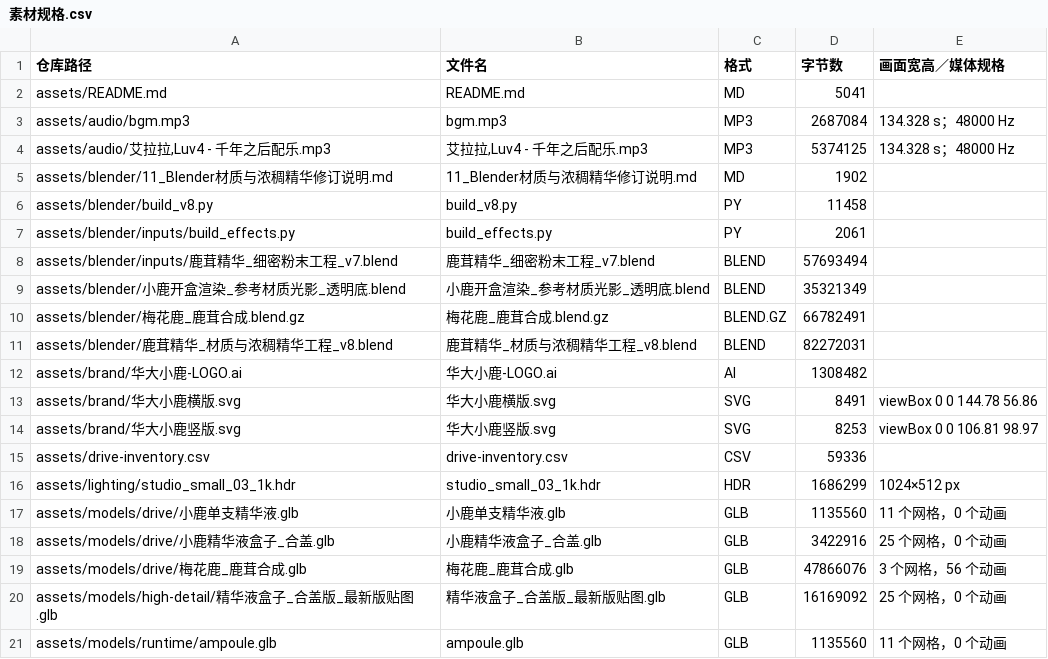
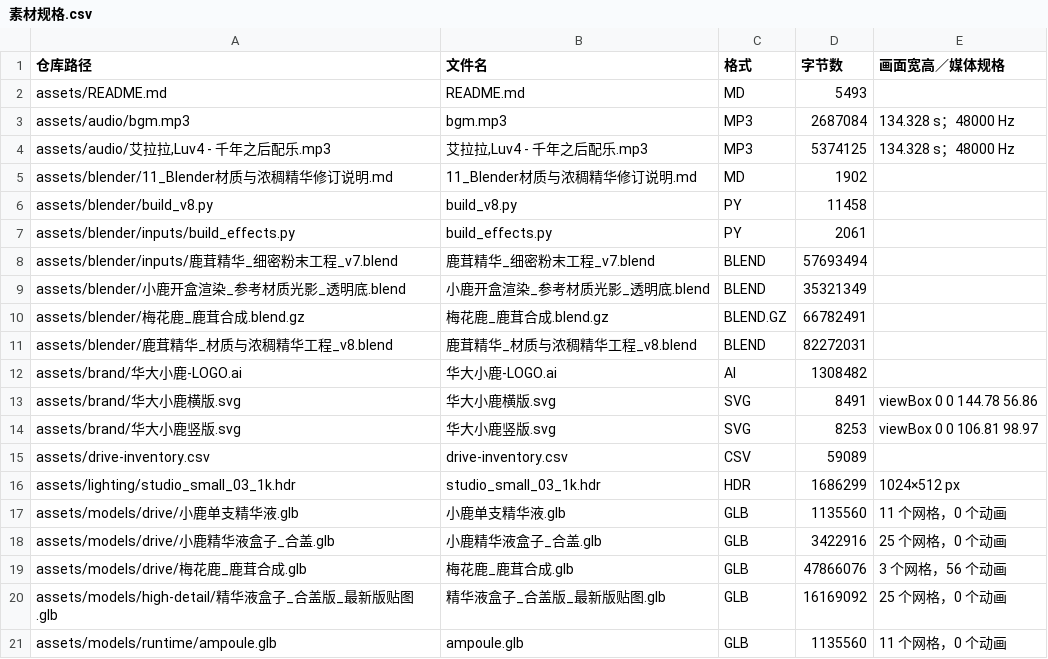
Before and after one commit to johnzhangyang911215-cloud/xiaolu-science-h5, a CSV file: assets/素材规格.csv, drawn as a sheet; only a part is shown.

```diff
--- a/assets/素材规格.csv
+++ b/assets/素材规格.csv
@@ -1,3 +1,3 @@
 仓库路径,文件名,格式,字节数,画面宽高／媒体规格
-assets/README.md,README.md,MD,5041,
+assets/README.md,README.md,MD,5493,
 assets/audio/bgm.mp3,bgm.mp3,MP3,2687084,134.328 s；48000 Hz
@@ -14,3 +14,3 @@ assets/brand/华大小鹿横版.svg,华大小鹿横版.svg,SVG,8491,viewBox 0 0
 assets/brand/华大小鹿竖版.svg,华大小鹿竖版.svg,SVG,8253,viewBox 0 0 106.81 98.97
-assets/drive-inventory.csv,drive-inventory.csv,CSV,59336,
+assets/drive-inventory.csv,drive-inventory.csv,CSV,59089,
 assets/lighting/studio_small_03_1k.hdr,studio_small_03_1k.hdr,HDR,1686299,1024×512 px
```
Also changed, not shown: assets/drive-inventory.csv.
